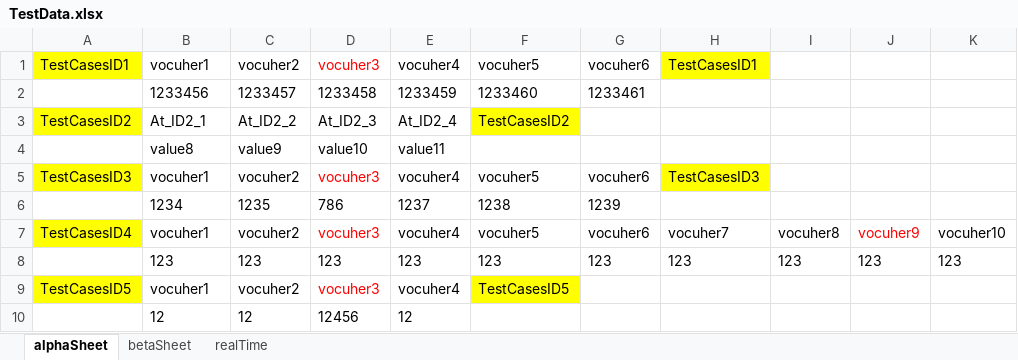
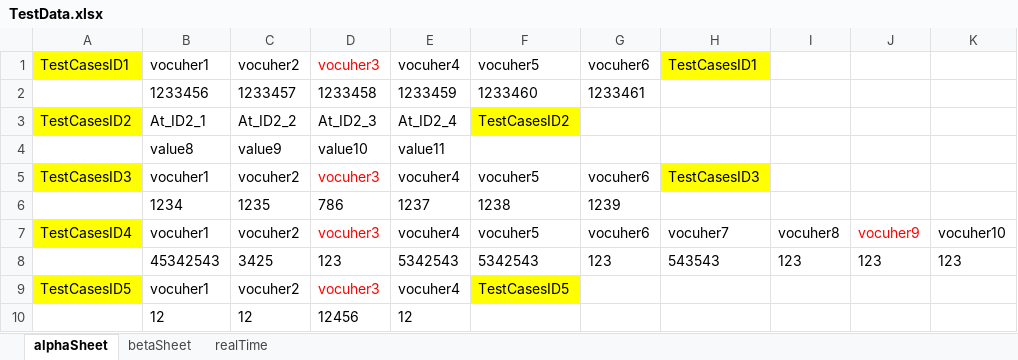
Before and after one commit to zakirizu/All_In_One, an Excel workbook: Resources/TestData.xlsx, sheet alphaSheet, drawn as a sheet; only a part is shown; values as stored, in another font and other column widths than the file's, no borders; the diff names each change by its address in the sheet, - before the commit and + after, or states it on an @@ line.

```diff
--- a/Resources/TestData.xlsx (sheet alphaSheet)
+++ b/Resources/TestData.xlsx (sheet alphaSheet)
-B8: 123
+B8: 45342543
-C8: 123
+C8: 3425
-E8: 123
+E8: 5342543
-F8: 123
+F8: 5342543
-H8: 123
+H8: 543543
```
Also changed, not shown: 8 other files.
